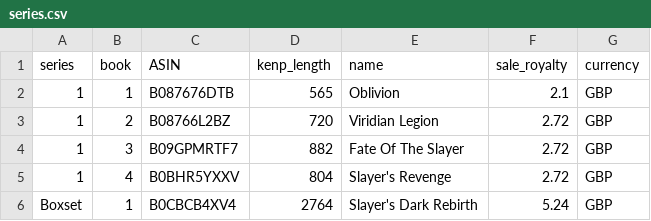
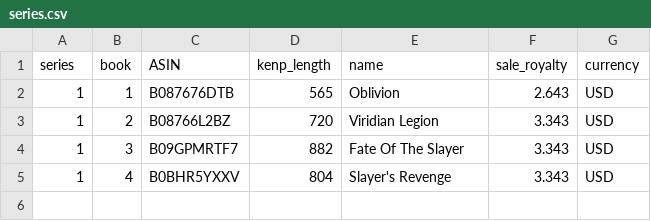
Before and after one commit to ablinston/Kindle_trends, a CSV file: data/series.csv, drawn as a sheet.

Commit message:
fix series file

```diff
--- a/data/series.csv
+++ b/data/series.csv
@@ -1,6 +1,5 @@
 series,book,ASIN,kenp_length,name,sale_royalty,currency
-1,1,B087676DTB,565,Oblivion,2.1,GBP
-1,2,B08766L2BZ,720,Viridian Legion,2.72,GBP
-1,3,B09GPMRTF7,882,Fate Of The Slayer,2.72,GBP
-1,4,B0BHR5YXXV,804,Slayer's Revenge,2.72,GBP
-Boxset,1,B0CBCB4XV4,2764,Slayer's Dark Rebirth,5.24,GBP
+1,1,B087676DTB,565,Oblivion,2.643,USD
+1,2,B08766L2BZ,720,Viridian Legion,3.343,USD
+1,3,B09GPMRTF7,882,Fate Of The Slayer,3.343,USD
+1,4,B0BHR5YXXV,804,Slayer's Revenge,3.343,USD
```
